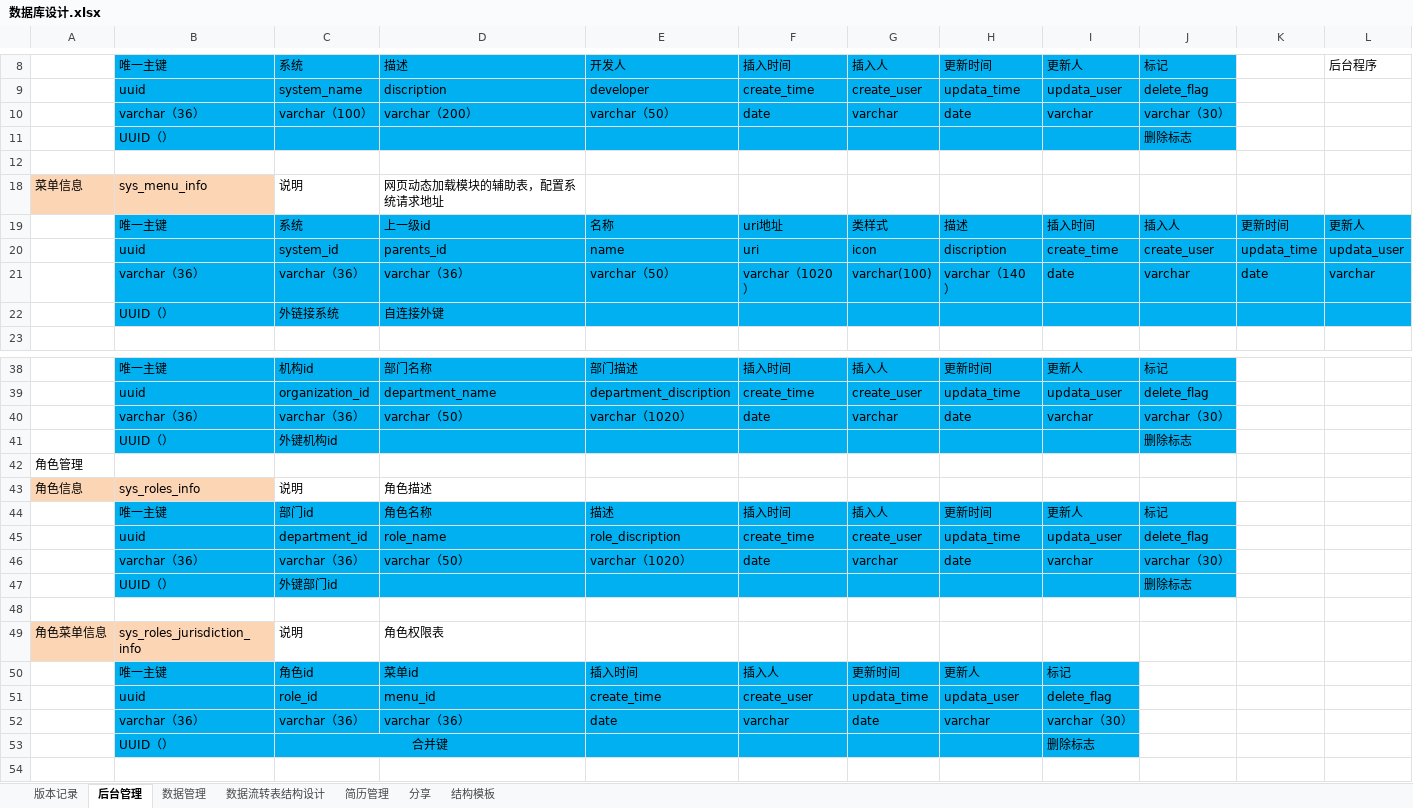
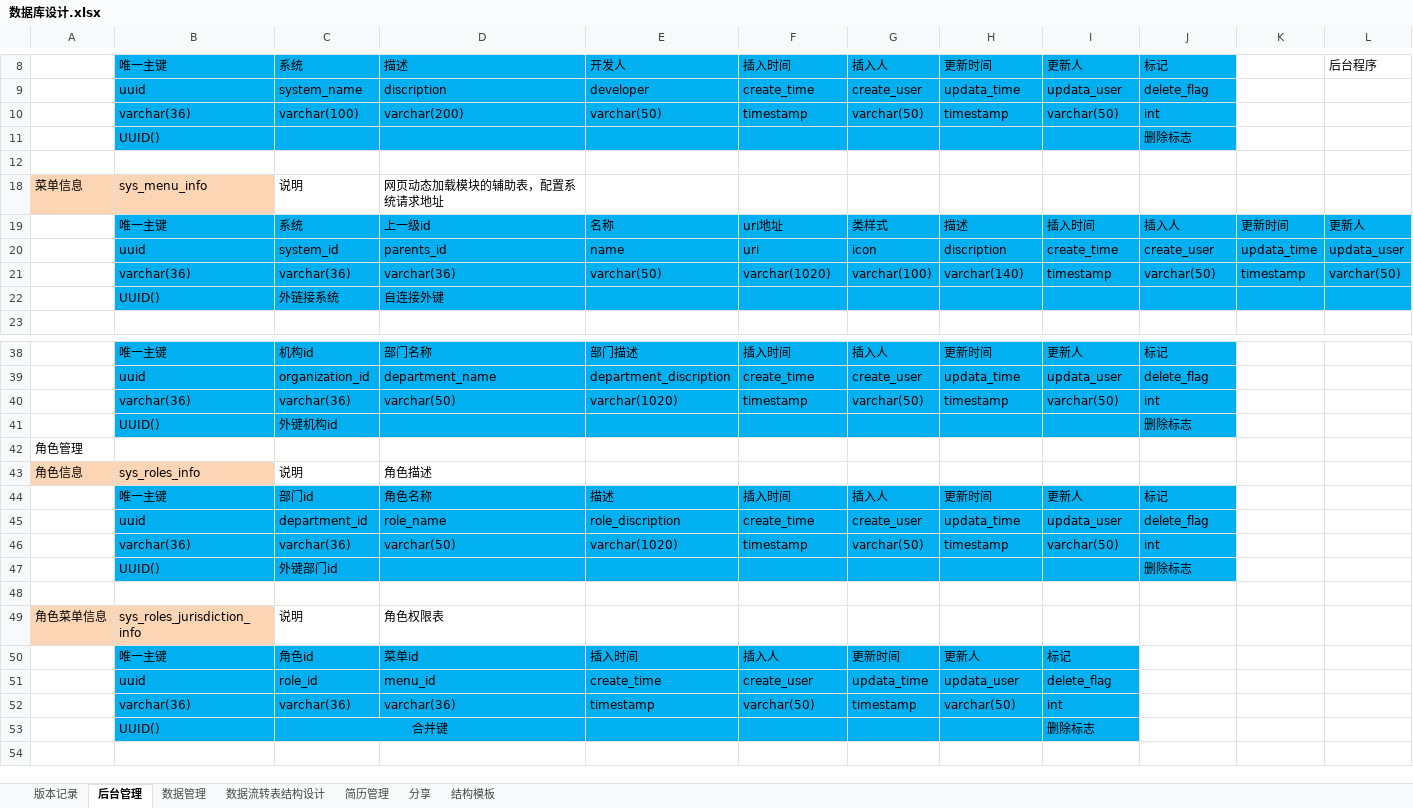
Before and after one commit to 514840279/danyuan-application-cloud, an Excel workbook: design/数据库设计.xlsx, sheet 后台管理, drawn as a sheet; only a part is shown, gaps mark what is left out; values as stored, in another font and other column widths than the file's, no borders; removed rows and columns are numbered as before the commit, all else as after; rows hold the shown columns only; the diff covers the shown part only; the diff names each change by its address in the sheet, - before the commit and + after, or states it on an @@ line.

```diff
--- a/design/数据库设计.xlsx (sheet 后台管理)
+++ b/design/数据库设计.xlsx (sheet 后台管理)
-row 10:  | varchar（36） | varchar（100） | varchar（200） | varchar（50） | date | varchar | date | varchar | varchar（30）
+row 10:  | varchar(36) | varchar(100) | varchar(200) | varchar(50) | timestamp | varchar(50) | timestamp | varchar(50) | int
-B11: UUID（）
+B11: UUID()
-row 21:  | varchar（36） | varchar（36） | varchar（36） | varchar（50） | varchar（1020） | varchar(100) | varchar（140） | date | varchar | date | varchar
+row 21:  | varchar(36) | varchar(36) | varchar(36) | varchar(50) | varchar(1020) | varchar(100) | varchar(140) | timestamp | varchar(50) | timestamp | varchar(50)
-B22: UUID（）
+B22: UUID()
-row 40:  | varchar（36） | varchar（36） | varchar（50） | varchar（1020） | date | varchar | date | varchar | varchar（30）
+row 40:  | varchar(36) | varchar(36) | varchar(50) | varchar(1020) | timestamp | varchar(50) | timestamp | varchar(50) | int
-B41: UUID（）
+B41: UUID()
-row 46:  | varchar（36） | varchar（36） | varchar（50） | varchar（1020） | date | varchar | date | varchar | varchar（30）
+row 46:  | varchar(36) | varchar(36) | varchar(50) | varchar(1020) | timestamp | varchar(50) | timestamp | varchar(50) | int
-B47: UUID（）
+B47: UUID()
-row 52:  | varchar（36） | varchar（36） | varchar（36） | date | varchar | date | varchar | varchar（30）
+row 52:  | varchar(36) | varchar(36) | varchar(36) | timestamp | varchar(50) | timestamp | varchar(50) | int
-B53: UUID（）
+B53: UUID()
```
Also changed, not shown: 2 added rows, 2 removed rows and 13 edited cells elsewhere in this sheet, sheet 数据管理, sheet 简历管理, sheet 数据流转表结构设计, sheet 分享, sheet 结构模板, hidden cells.
